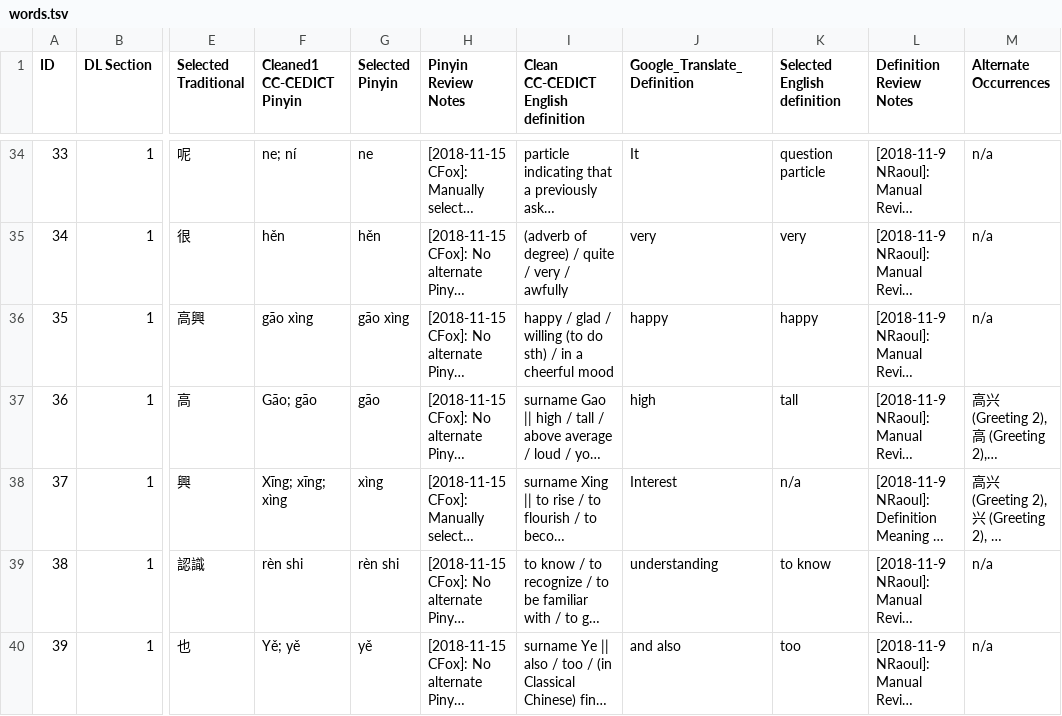
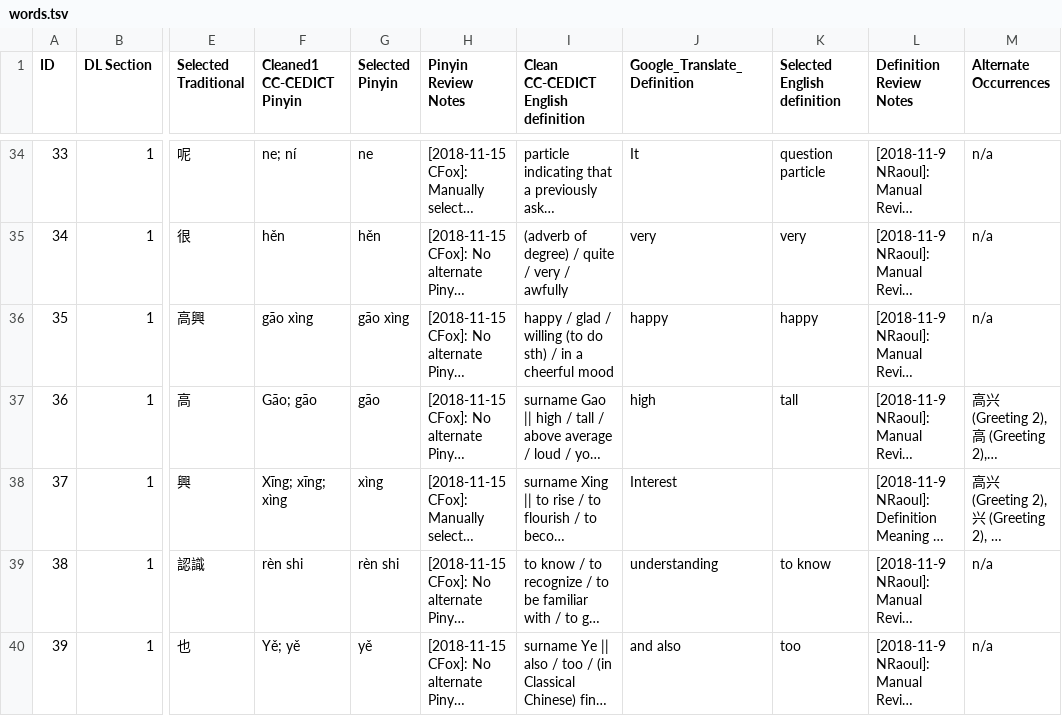
Before and after one commit to anki-decks/anki-deck-for-duolingo-chinese, a TSV file: words.tsv, drawn as a sheet; only a part is shown, gaps mark what is left out; long unchanged cells end in …; the diff covers the shown part only; the diff names each change by its address in the sheet, - before the commit and + after, or states it on an @@ line.

Commit message:
Update words.tsv

```diff
--- a/words.tsv
+++ b/words.tsv
-K38 (Selected English definition): n/a
+K38 (Selected English definition): (empty)
```
Also changed, not shown: 10 edited cells elsewhere in this file.
